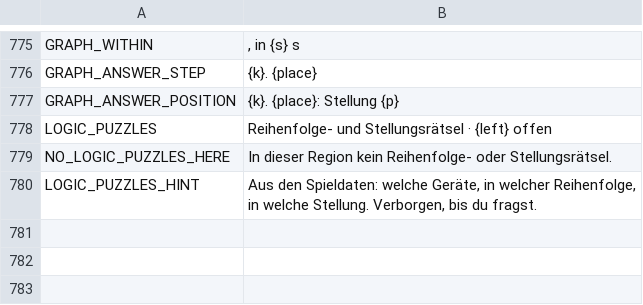
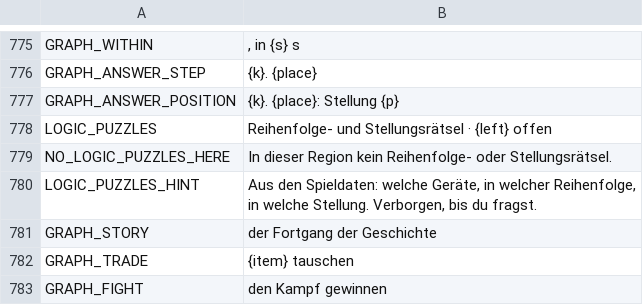
Before and after one commit to myso-kr/hell-is-us-mod, a TSV file: assets/i18n/de.tsv, drawn as a sheet; only a part is shown, gaps mark what is left out.

```diff
--- a/assets/i18n/de.tsv
+++ b/assets/i18n/de.tsv
@@ -780 +780,4 @@ NO_LOGIC_PUZZLES_HERE	In dieser Region kein Reihenfolge- oder Stellungsrätsel.
 LOGIC_PUZZLES_HINT	Aus den Spieldaten: welche Geräte, in welcher Reihenfolge, in welche Stellung. Verborgen, bis du fragst.
+GRAPH_STORY	der Fortgang der Geschichte
+GRAPH_TRADE	{item} tauschen
+GRAPH_FIGHT	den Kampf gewinnen
```
Also changed, not shown: assets/i18n/es.tsv, assets/i18n/fr.tsv, 12 other files.
